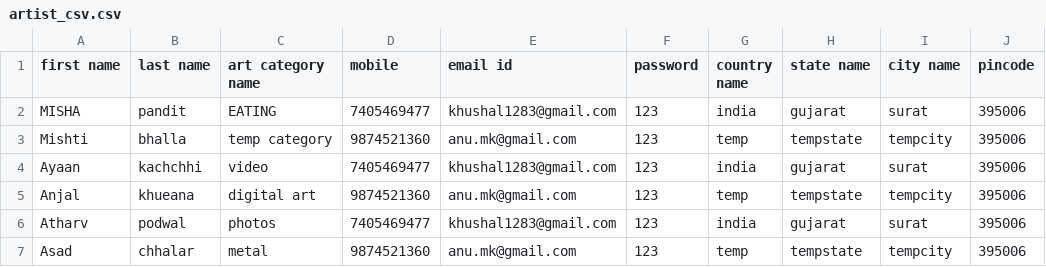
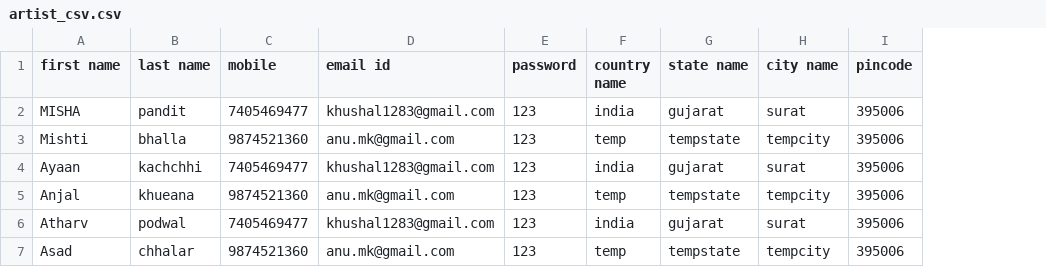
Before and after one commit to krupalimakadiya/creativecafe, a CSV file: csv file/artist_csv.csv, drawn as a sheet; the diff names each change by its address in the sheet, - before the commit and + after, or states it on an @@ line.

```diff
--- a/csv file/artist_csv.csv
+++ b/csv file/artist_csv.csv
-column C (art category name), rows 2-7: EATING | temp category | video | digital art | photos | metal
```
Also changed, not shown: 4 other files.
